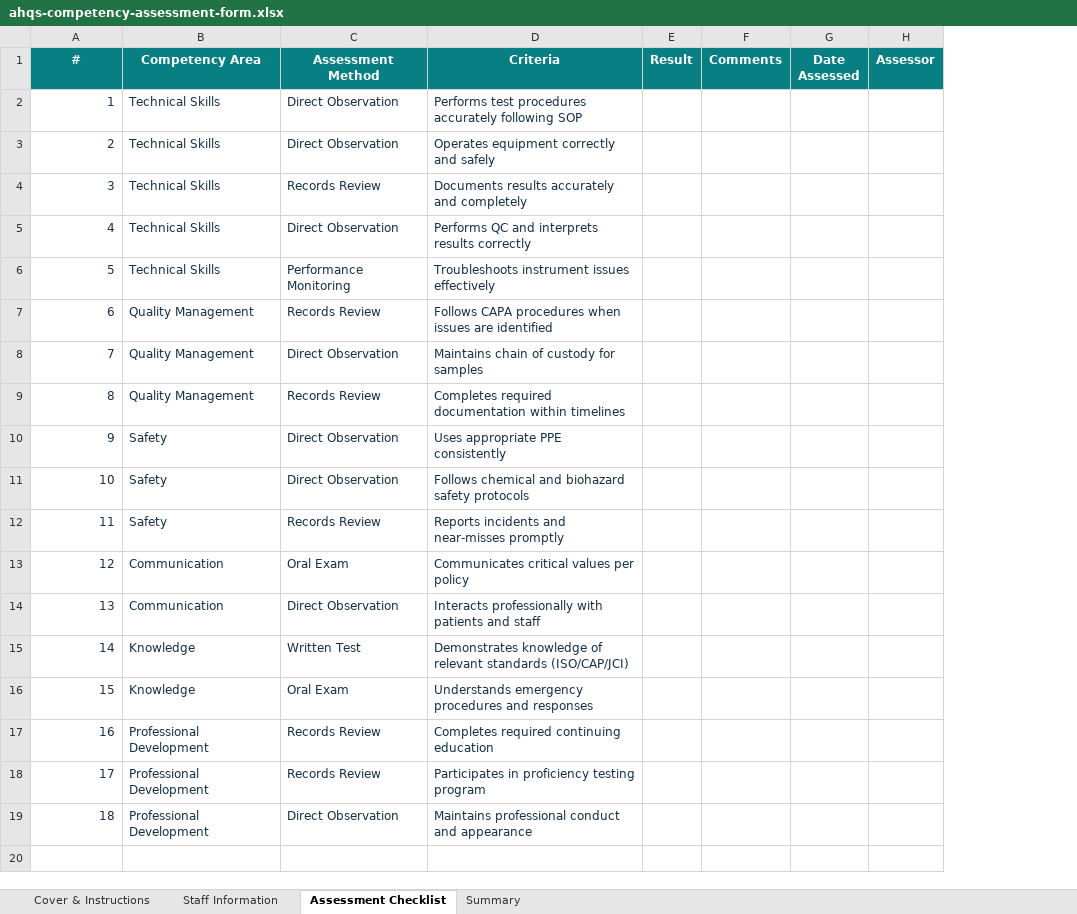
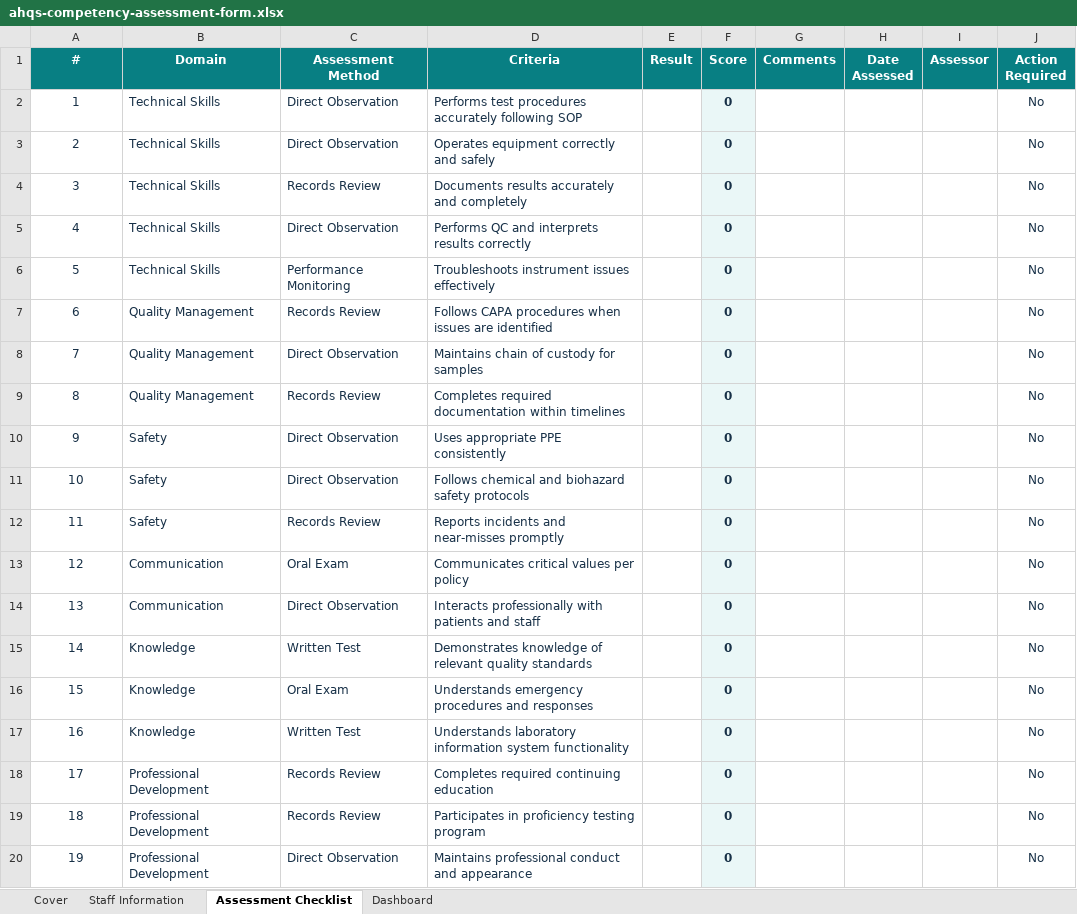
Before and after one commit to abuhurira25/ahqs-website, an Excel workbook: downloads/free-resources/ahqs-competency-assessment-form.xlsx, sheet Assessment Checklist, drawn as a sheet; values as stored, in another font and other column widths than the file's, no borders; charts and pictures and conditional formats not drawn; addresses are those after the commit; the diff names each change by its address in the sheet, - before the commit and + after, or states it on an @@ line.

```diff
--- a/downloads/free-resources/ahqs-competency-assessment-form.xlsx (sheet Assessment Checklist)
+++ b/downloads/free-resources/ahqs-competency-assessment-form.xlsx (sheet Assessment Checklist)
-sheet tab: Cover & Instructions
+sheet tab: Cover
-sheet tab: Summary
+sheet tab: Dashboard
+column F (Score), rows 2-16: all 0; rows 18-20: all 0
+column J (Action Required), rows 2-16: all No; rows 18-20: all No
-B1: Competency Area
+B1: Domain
-A2:A16 alignment: right
+A2:A16 alignment: center
-D15 (Criteria): …of relevant standards (ISO/CAP/JCI)
+D15 (Criteria): …of relevant quality standards
+row 17: 16 | Knowledge | Written Test | Understands laboratory information system functionality |  | 0 |  |  |  | No
@@ column A (#) renumbered from row 18 down @@
-A18:A20 alignment: right
+A18:A20 alignment: center
```
Also changed, not shown: sheet Cover, sheet Staff Information, charts or pictures, downloads/free-resources/ahqs-audit-tool-template.xlsx, downloads/free-resources/ahqs-capa-tracking-template.xlsx, 5 other files.
